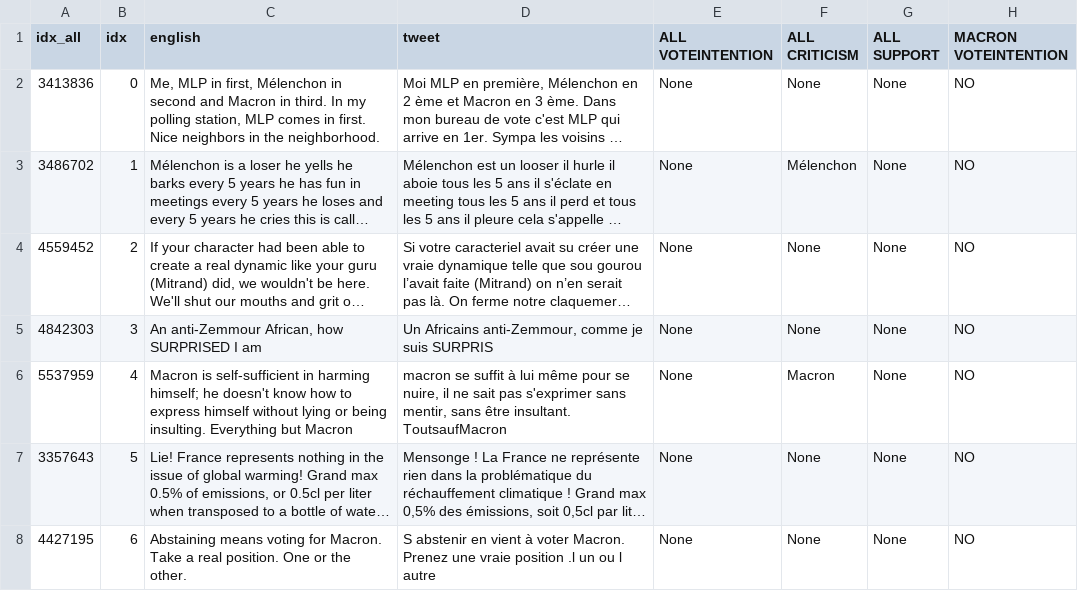
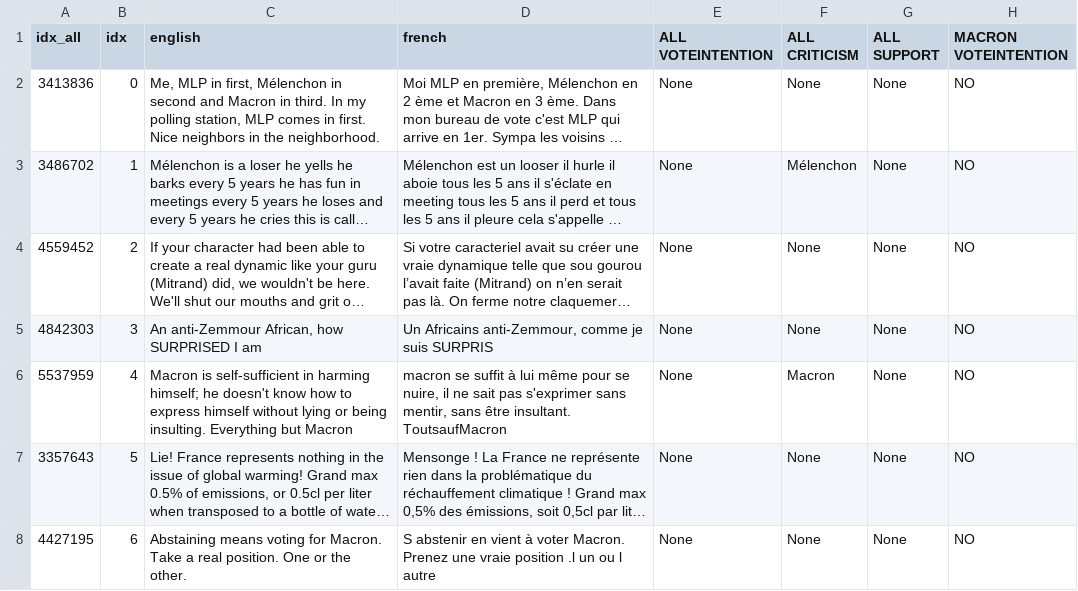
Before and after one commit to jimenaRL/polpostann, a CSV file: ground_truth_v4_400.csv, drawn as a sheet; only a part is shown; long unchanged cells end in …; the diff names each change by its address in the sheet, - before the commit and + after, or states it on an @@ line.

Commit message:
Fix headers

```diff
--- a/ground_truth_v4_400.csv
+++ b/ground_truth_v4_400.csv
-D1: tweet
+D1: french
```
